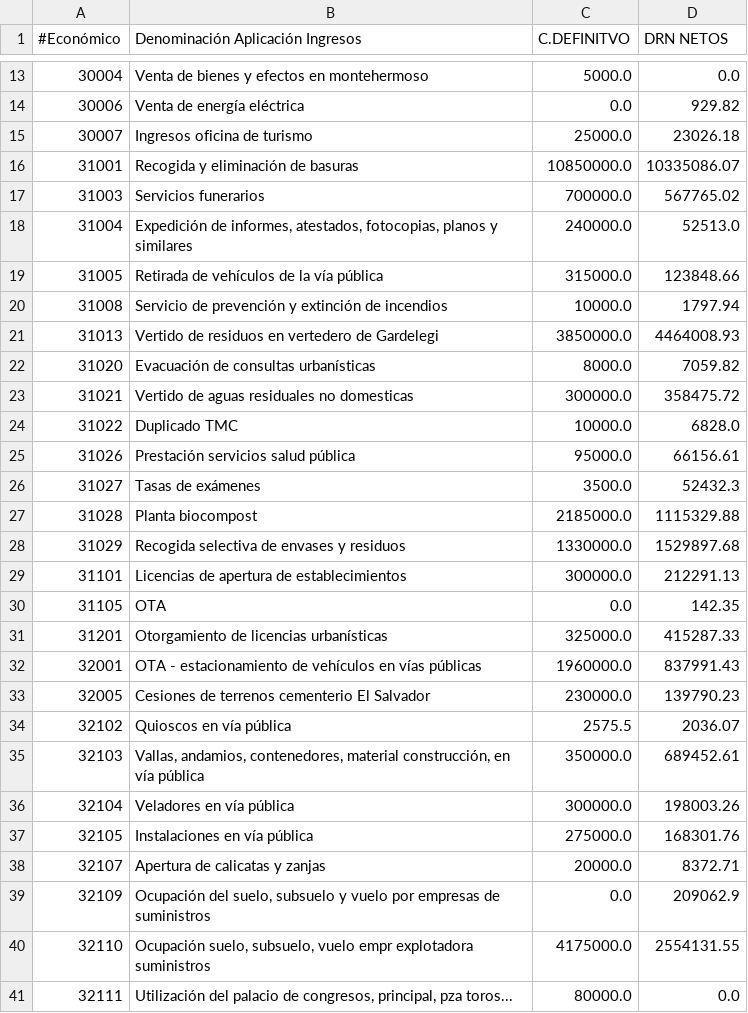
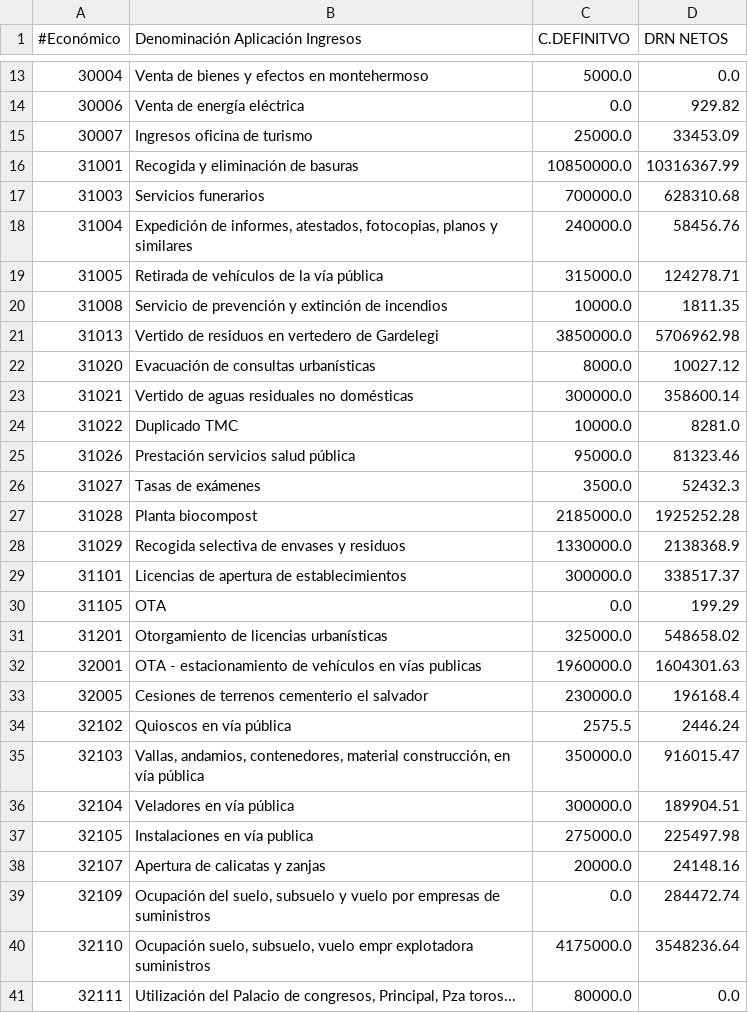
Before and after one commit to civio/presupuesto-vitoriagasteiz, a CSV file: data/es/municipio/2021/ingresos.csv, drawn as a sheet; only a part is shown, gaps mark what is left out; the diff covers the shown part only.

```diff
--- a/data/es/municipio/2021/ingresos.csv
+++ b/data/es/municipio/2021/ingresos.csv
@@ -14,28 +14,28 @@
 30006,Venta de energía eléctrica,0.0,929.82
-30007,Ingresos oficina de turismo,25000.0,23026.18
-31001,Recogida y eliminación de basuras,10850000.0,10335086.07
-31003,Servicios funerarios,700000.0,567765.02
-31004,"Expedición de informes, atestados, fotocopias, planos y similares",240000.0,52513.0
-31005,Retirada de vehículos de la vía pública,315000.0,123848.66
-31008,Servicio de prevención y extinción de incendios,10000.0,1797.94
-31013,Vertido de residuos en vertedero de Gardelegi,3850000.0,4464008.93
-31020,Evacuación de consultas urbanísticas,8000.0,7059.82
-31021,Vertido de aguas residuales no domesticas,300000.0,358475.72
-31022,Duplicado TMC,10000.0,6828.0
-31026,Prestación servicios salud pública,95000.0,66156.61
+30007,Ingresos oficina de turismo,25000.0,33453.09
+31001,Recogida y eliminación de basuras,10850000.0,10316367.99
+31003,Servicios funerarios,700000.0,628310.68
+31004,"Expedición de informes, atestados, fotocopias, planos y similares",240000.0,58456.76
+31005,Retirada de vehículos de la vía pública,315000.0,124278.71
+31008,Servicio de prevención y extinción de incendios,10000.0,1811.35
+31013,Vertido de residuos en vertedero de Gardelegi,3850000.0,5706962.98
+31020,Evacuación de consultas urbanísticas,8000.0,10027.12
+31021,Vertido de aguas residuales no domésticas,300000.0,358600.14
+31022,Duplicado TMC,10000.0,8281.0
+31026,Prestación servicios salud pública,95000.0,81323.46
 31027,Tasas de exámenes,3500.0,52432.3
-31028,Planta biocompost,2185000.0,1115329.88
-31029,Recogida selectiva de envases y residuos,1330000.0,1529897.68
-31101,Licencias de apertura de establecimientos,300000.0,212291.13
-31105,OTA,0.0,142.35
-31201,Otorgamiento de licencias urbanísticas,325000.0,415287.33
-32001,OTA - estacionamiento de vehículos en vías públicas,1960000.0,837991.43
-32005,Cesiones de terrenos cementerio El Salvador,230000.0,139790.23
-32102,Quioscos en vía pública,2575.5,2036.07
-32103,"Vallas, andamios, contenedores, material construcción, en vía pública",350000.0,689452.61
-32104,Veladores en vía pública,300000.0,198003.26
-32105,Instalaciones en vía pública,275000.0,168301.76
-32107,Apertura de calicatas y zanjas,20000.0,8372.71
-32109,"Ocupación del suelo, subsuelo y vuelo por empresas de suministros",0.0,209062.9
-32110,"Ocupación suelo, subsuelo, vuelo empr explotadora suministros",4175000.0,2554131.55
-32111,"Utilización del palacio de congresos, principal, pza toros...",80000.0,0.0
+31028,Planta biocompost,2185000.0,1925252.28
+31029,Recogida selectiva de envases y residuos,1330000.0,2138368.9
+31101,Licencias de apertura de establecimientos,300000.0,338517.37
+31105,OTA,0.0,199.29
+31201,Otorgamiento de licencias urbanísticas,325000.0,548658.02
+32001,OTA - estacionamiento de vehículos en vías publicas,1960000.0,1604301.63
+32005,Cesiones de terrenos cementerio el salvador,230000.0,196168.4
+32102,Quioscos en vía pública,2575.5,2446.24
+32103,"Vallas, andamios, contenedores, material construcción, en vía pública",350000.0,916015.47
+32104,Veladores en vía pública,300000.0,189904.51
+32105,Instalaciones en vía publica,275000.0,225497.98
+32107,Apertura de calicatas y zanjas,20000.0,24148.16
+32109,"Ocupación del suelo, subsuelo y vuelo por empresas de suministros",0.0,284472.74
+32110,"Ocupación suelo, subsuelo, vuelo empr explotadora suministros",4175000.0,3548236.64
+32111,"Utilización del Palacio de congresos, Principal, Pza toros...",80000.0,0.0
```
Also changed, not shown: 8 added rows and 85 edited cells elsewhere in this file, data/eu/municipio/2021/gastos.csv, 2 other files.
